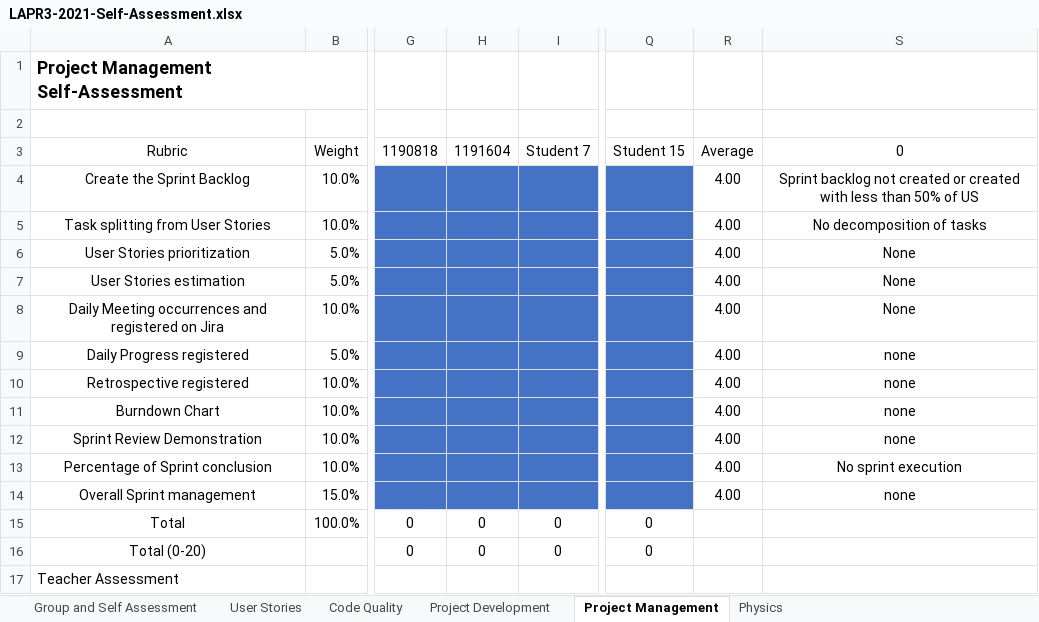
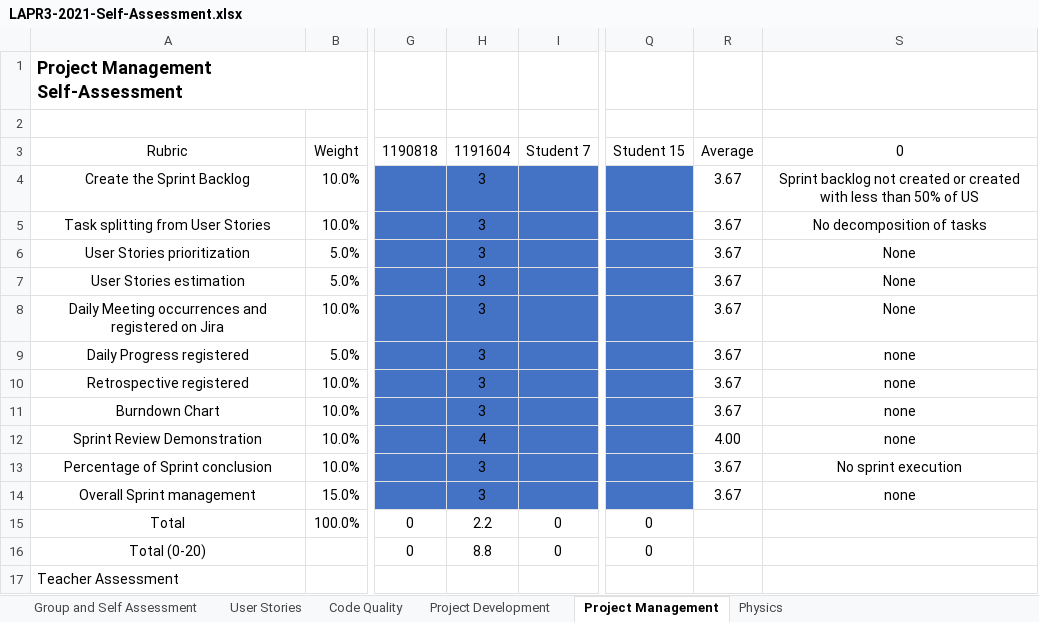
Before and after one commit to Diogosadias/LEI_PI_SEM3, an Excel workbook: docs/LAPR3-2021-Self-Assessment.xlsx, sheet Project Management, drawn as a sheet; only a part is shown, gaps mark what is left out; values as stored, in another font and other column widths than the file's, no borders; the diff names each change by its address in the sheet, - before the commit and + after, or states it on an @@ line.

```diff
--- a/docs/LAPR3-2021-Self-Assessment.xlsx (sheet Project Management)
+++ b/docs/LAPR3-2021-Self-Assessment.xlsx (sheet Project Management)
-H4:H11: (empty)
+H4:H11: 3
-R4:R11: 4.00
+R4:R11: 3.67
-H12: (empty)
+H12: 4
-H13:H14: (empty)
+H13:H14: 3
-R13:R14: 4.00
+R13:R14: 3.67
-H15: 0
+H15: 2.2
-H16: 0
+H16: 8.8
```
Also changed, not shown: sheet Group and Self Assessment, sheet Project Development, 3 other files.
